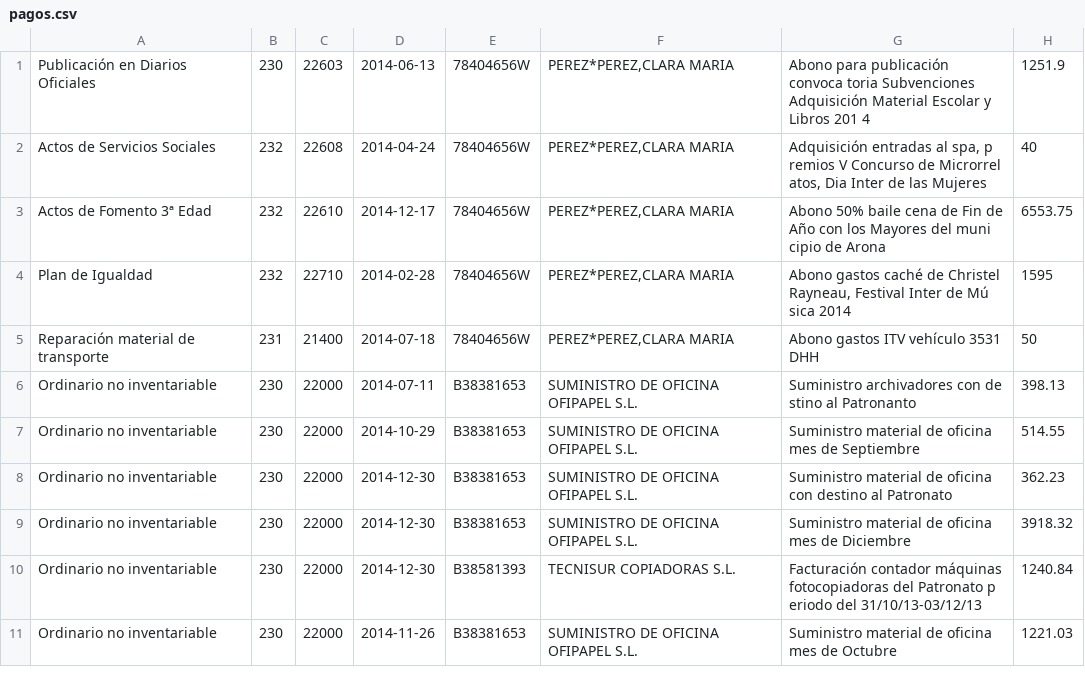
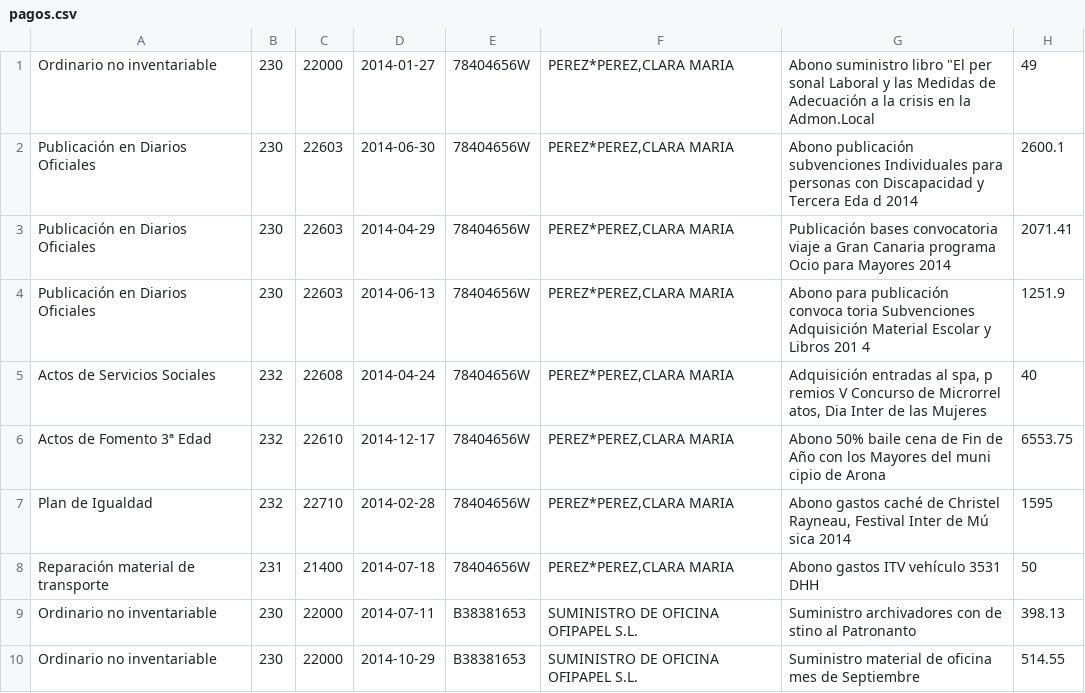
Before and after one commit to civio/presupuesto-arona, a CSV file: data/es/municipio/Patronato Municipal de Servicios Sociales/2014/pagos.csv, drawn as a sheet; only a part is shown; the shorter side is filled out with more unchanged rows; the diff names each change by its address in the sheet, - before the commit and + after, or states it on an @@ line.

```diff
--- a/data/es/municipio/Patronato Municipal de Servicios Sociales/2014/pagos.csv
+++ b/data/es/municipio/Patronato Municipal de Servicios Sociales/2014/pagos.csv
+row 1: Ordinario no inventariable | 230 | 22000 | 2014-01-27 | 78404656W | PEREZ*PEREZ,CLARA MARIA | Abono suministro libro "El per sonal Laboral y las Medidas de Adecuación a la crisis en la Admon.Local | 49
+row 2: Publicación en Diarios Oficiales | 230 | 22603 | 2014-06-30 | 78404656W | PEREZ*PEREZ,CLARA MARIA | Abono publicación subvenciones Individuales para personas con Discapacidad y Tercera Eda d 2014 | 2600.1
+row 3: Publicación en Diarios Oficiales | 230 | 22603 | 2014-04-29 | 78404656W | PEREZ*PEREZ,CLARA MARIA | Publicación bases convocatoria viaje a Gran Canaria programa Ocio para Mayores 2014 | 2071.41
```
Also changed, not shown: data/es/municipio/Patronato Municipal de Cultura/2015/pagos.csv, data/es/municipio/Patronato Municipal de Cultura/2016/pagos.csv, 13 other files.
